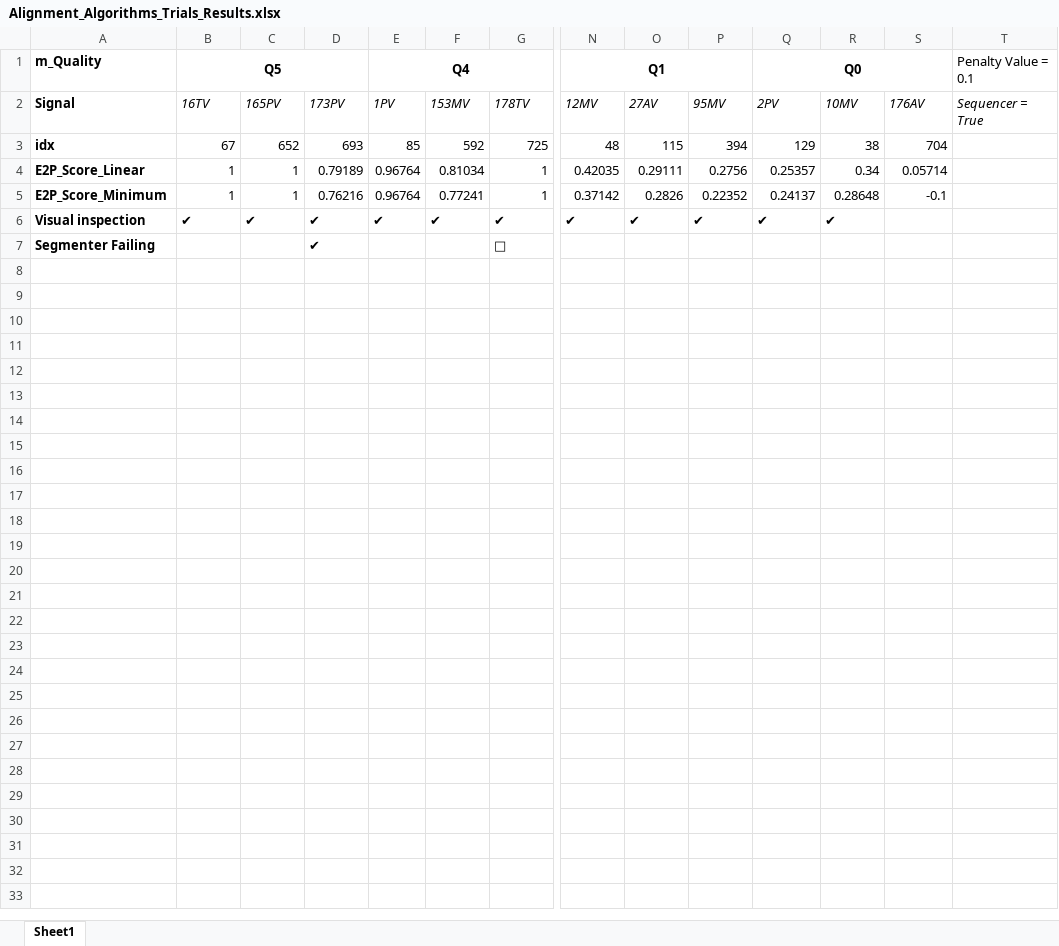
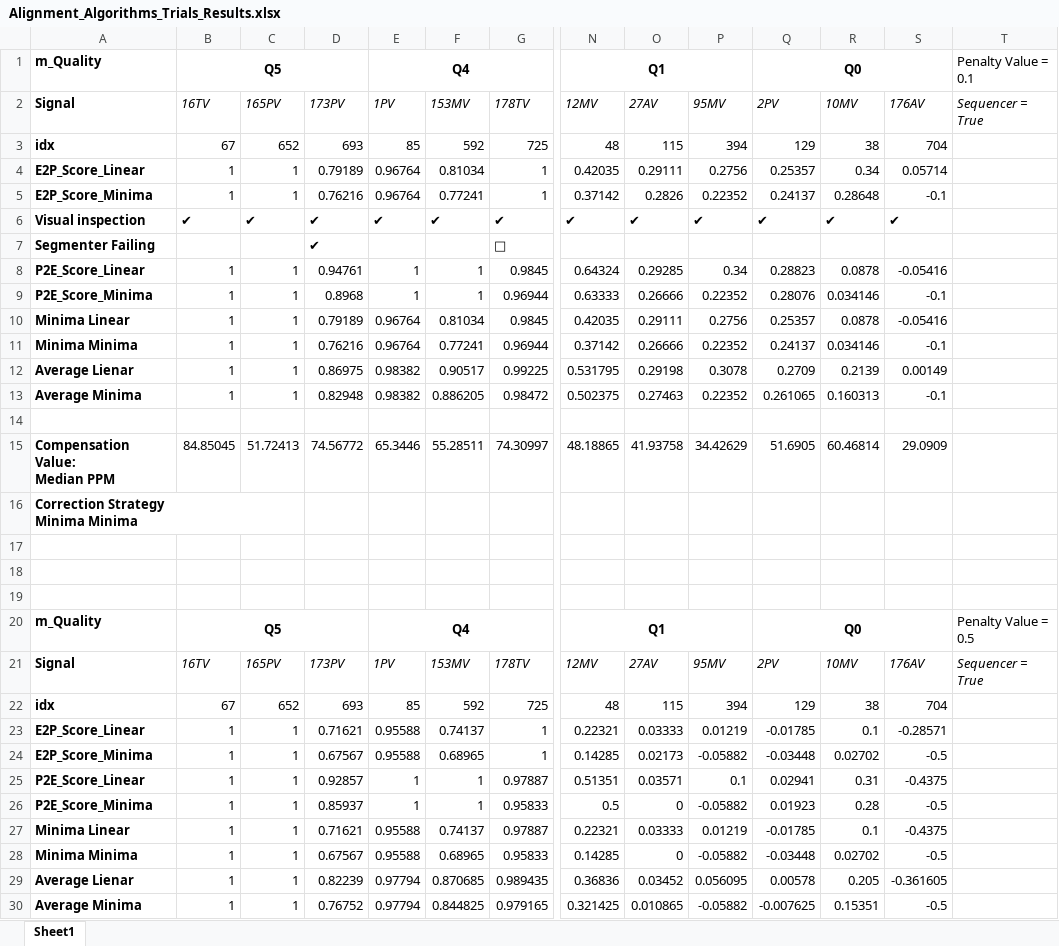
Before and after one commit to DanielProanoGuevara/Multimodal_SQA, an Excel workbook: PreliResults/Alignment_Algorithms_Trials_Results.xlsx, sheet Sheet1, drawn as a sheet; only a part is shown, gaps mark what is left out; values as stored, in another font and other column widths than the file's, no borders; conditional formats not drawn; rows hold the shown columns only; ↵ is a line break in a cell; the diff names each change by its address in the sheet, - before the commit and + after, or states it on an @@ line.

Commit message:
Sequencer = True trials done

```diff
--- a/PreliResults/Alignment_Algorithms_Trials_Results.xlsx (sheet Sheet1)
+++ b/PreliResults/Alignment_Algorithms_Trials_Results.xlsx (sheet Sheet1)
-A5 (Signal): E2P_Score_Minimum
+A5 (Signal): E2P_Score_Minima
-S6 (176AV): (empty)
+S6 (176AV): ✔
+row 8: P2E_Score_Linear | 1 | 1 | 0.94761 | 1 | 1 | 0.9845 | 0.64324 | 0.29285 | 0.34 | 0.28823 | 0.0878 | -0.05416
+row 9: P2E_Score_Minima | 1 | 1 | 0.8968 | 1 | 1 | 0.96944 | 0.63333 | 0.26666 | 0.22352 | 0.28076 | 0.034146 | -0.1
+row 10: Minima Linear | 1 | 1 | 0.79189 | 0.96764 | 0.81034 | 0.9845 | 0.42035 | 0.29111 | 0.2756 | 0.25357 | 0.0878 | -0.05416
+row 11: Minima Minima | 1 | 1 | 0.76216 | 0.96764 | 0.77241 | 0.96944 | 0.37142 | 0.26666 | 0.22352 | 0.24137 | 0.034146 | -0.1
+row 12: Average Lienar | 1 | 1 | 0.86975 | 0.98382 | 0.90517 | 0.99225 | 0.531795 | 0.29198 | 0.3078 | 0.2709 | 0.2139 | 0.00149
+row 13: Average Minima | 1 | 1 | 0.82948 | 0.98382 | 0.886205 | 0.98472 | 0.502375 | 0.27463 | 0.22352 | 0.261065 | 0.160313 | -0.1
+row 14: (empty)
+row 15: Compensation Value: ↵ Median PPM | 84.85045 | 51.72413 | 74.56772 | 65.3446 | 55.28511 | 74.30997 | 48.18865 | 41.93758 | 34.42629 | 51.6905 | 60.46814 | 29.0909
+row 16: Correction Strategy ↵ Minima Minima
+row 17: (empty)
+row 18: (empty)
+row 19: (empty)
+row 20: m_Quality | Q5 |  |  | Q4 |  |  | Q1 |  |  | Q0 |  |  | Penalty Value = 0.5
+row 21: Signal | 16TV | 165PV | 173PV | 1PV | 153MV | 178TV | 12MV | 27AV | 95MV | 2PV | 10MV | 176AV | Sequencer = True
+row 22: idx | 67 | 652 | 693 | 85 | 592 | 725 | 48 | 115 | 394 | 129 | 38 | 704
+row 23: E2P_Score_Linear | 1 | 1 | 0.71621 | 0.95588 | 0.74137 | 1 | 0.22321 | 0.03333 | 0.01219 | -0.01785 | 0.1 | -0.28571
+row 24: E2P_Score_Minima | 1 | 1 | 0.67567 | 0.95588 | 0.68965 | 1 | 0.14285 | 0.02173 | -0.05882 | -0.03448 | 0.02702 | -0.5
+row 25: P2E_Score_Linear | 1 | 1 | 0.92857 | 1 | 1 | 0.97887 | 0.51351 | 0.03571 | 0.1 | 0.02941 | 0.31 | -0.4375
+row 26: P2E_Score_Minima | 1 | 1 | 0.85937 | 1 | 1 | 0.95833 | 0.5 | 0 | -0.05882 | 0.01923 | 0.28 | -0.5
+row 27: Minima Linear | 1 | 1 | 0.71621 | 0.95588 | 0.74137 | 0.97887 | 0.22321 | 0.03333 | 0.01219 | -0.01785 | 0.1 | -0.4375
+row 28: Minima Minima | 1 | 1 | 0.67567 | 0.95588 | 0.68965 | 0.95833 | 0.14285 | 0 | -0.05882 | -0.03448 | 0.02702 | -0.5
+row 29: Average Lienar | 1 | 1 | 0.82239 | 0.97794 | 0.870685 | 0.989435 | 0.36836 | 0.03452 | 0.056095 | 0.00578 | 0.205 | -0.361605
+row 30: Average Minima | 1 | 1 | 0.76752 | 0.97794 | 0.844825 | 0.979165 | 0.321425 | 0.010865 | -0.05882 | -0.007625 | 0.15351 | -0.5
```
Also changed, not shown: 1 other file.
